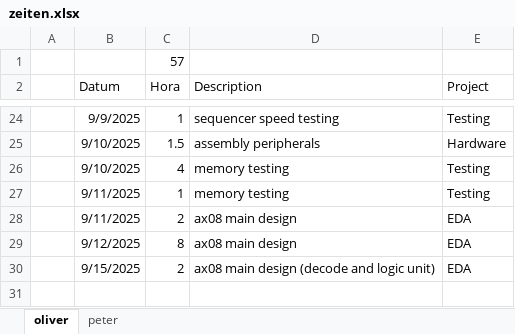
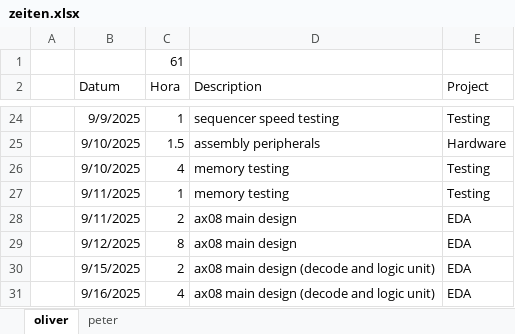
Before and after one commit to VoxelPi/AX08, an Excel workbook: project_mismanagement/zeiten.xlsx, sheet oliver, drawn as a sheet; only a part is shown, gaps mark what is left out; values as stored, in another font and other column widths than the file's, no borders; the diff names each change by its address in the sheet, - before the commit and + after, or states it on an @@ line.

Commit message:
⌛ time update

```diff
--- a/project_mismanagement/zeiten.xlsx (sheet oliver)
+++ b/project_mismanagement/zeiten.xlsx (sheet oliver)
-C1 (Hora): 57
+C1 (Hora): 61
+row 31:  | 9/16/2025 | 4 | ax08 main design (decode and logic unit) | EDA
```
